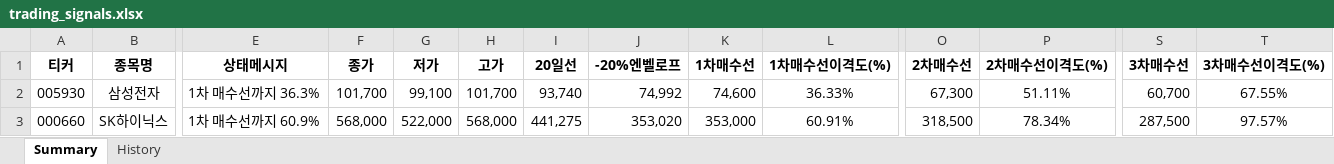
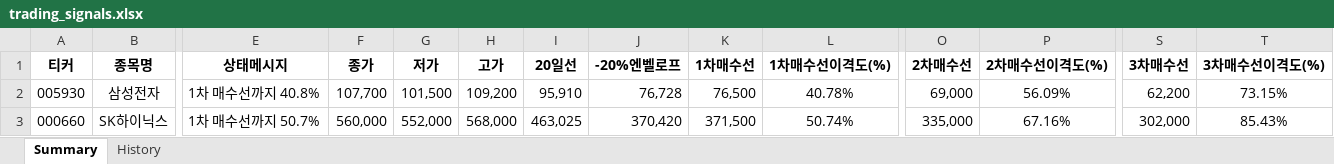
Before and after one commit to Logani-bot/S12, an Excel workbook: output/trading_signals.xlsx, sheet Summary, drawn as a sheet; only a part is shown, gaps mark what is left out; values as stored, in another font and other column widths than the file's, no borders; the diff covers the shown part only; the diff names each change by its address in the sheet, - before the commit and + after, or states it on an @@ line.

```diff
--- a/output/trading_signals.xlsx (sheet Summary)
+++ b/output/trading_signals.xlsx (sheet Summary)
-E2 (상태메시지): 1차 매수선까지 36.3%
+E2 (상태메시지): 1차 매수선까지 40.8%
-F2 (종가): 101,700
+F2 (종가): 107,700
-G2 (저가): 99,100
+G2 (저가): 101,500
-H2 (고가): 101,700
+H2 (고가): 109,200
-I2 (20일선): 93,740
+I2 (20일선): 95,910
-J2 (-20%엔벨로프): 74,992
+J2 (-20%엔벨로프): 76,728
-K2 (1차매수선): 74,600
+K2 (1차매수선): 76,500
-L2 (1차매수선이격도(%)): 36.33%
+L2 (1차매수선이격도(%)): 40.78%
-O2 (2차매수선): 67,300
+O2 (2차매수선): 69,000
-P2 (2차매수선이격도(%)): 51.11%
+P2 (2차매수선이격도(%)): 56.09%
-S2 (3차매수선): 60,700
+S2 (3차매수선): 62,200
-T2 (3차매수선이격도(%)): 67.55%
+T2 (3차매수선이격도(%)): 73.15%
-E3 (상태메시지): 1차 매수선까지 60.9%
+E3 (상태메시지): 1차 매수선까지 50.7%
-F3 (종가): 568,000
+F3 (종가): 560,000
-G3 (저가): 522,000
+G3 (저가): 552,000
-I3 (20일선): 441,275
+I3 (20일선): 463,025
-J3 (-20%엔벨로프): 353,020
+J3 (-20%엔벨로프): 370,420
-K3 (1차매수선): 353,000
+K3 (1차매수선): 371,500
-L3 (1차매수선이격도(%)): 60.91%
+L3 (1차매수선이격도(%)): 50.74%
-O3 (2차매수선): 318,500
+O3 (2차매수선): 335,000
-P3 (2차매수선이격도(%)): 78.34%
+P3 (2차매수선이격도(%)): 67.16%
-S3 (3차매수선): 287,500
+S3 (3차매수선): 302,000
-T3 (3차매수선이격도(%)): 97.57%
+T3 (3차매수선이격도(%)): 85.43%
```
Also changed, not shown: 8 added rows, 7 removed rows and 833 edited cells elsewhere in this sheet, output/turnover_universe.xlsx, 24 other files.
